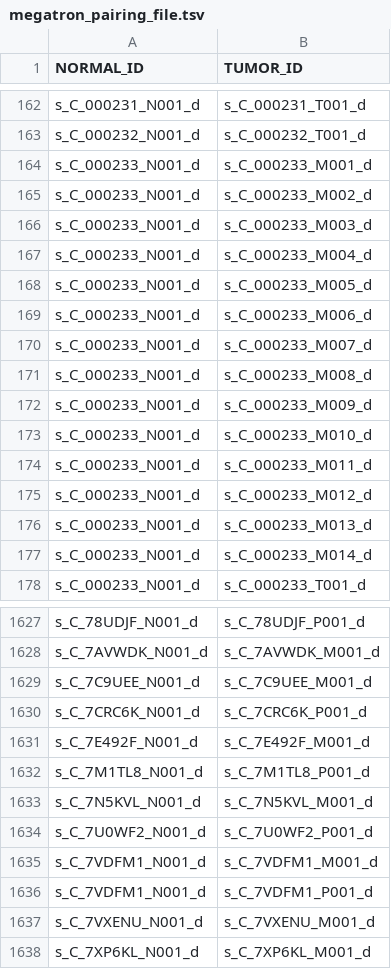
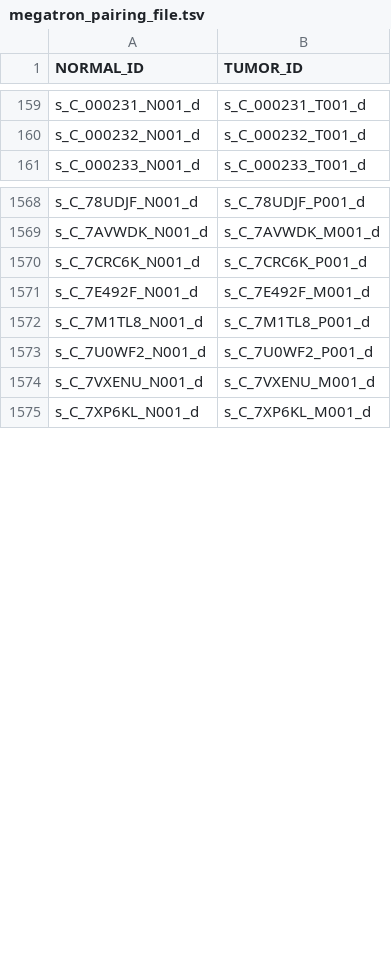
Before and after one commit to mskcc/tempo, a TSV file: test_inputs/aws/megatron_pairing_file.tsv, drawn as a sheet; only a part is shown, gaps mark what is left out; the diff covers the shown part only; the diff names each change by its address in the sheet, - before the commit and + after, or states it on an @@ line.

Commit message:
Modified megatron_pairing_file.tsv

```diff
--- a/test_inputs/aws/megatron_pairing_file.tsv
+++ b/test_inputs/aws/megatron_pairing_file.tsv
-row 164: s_C_000233_N001_d | s_C_000233_M001_d
-row 165: s_C_000233_N001_d | s_C_000233_M002_d
-row 166: s_C_000233_N001_d | s_C_000233_M003_d
-row 167: s_C_000233_N001_d | s_C_000233_M004_d
-row 168: s_C_000233_N001_d | s_C_000233_M005_d
-row 169: s_C_000233_N001_d | s_C_000233_M006_d
-row 170: s_C_000233_N001_d | s_C_000233_M007_d
-row 171: s_C_000233_N001_d | s_C_000233_M008_d
-row 172: s_C_000233_N001_d | s_C_000233_M009_d
-row 173: s_C_000233_N001_d | s_C_000233_M010_d
-row 174: s_C_000233_N001_d | s_C_000233_M011_d
-row 175: s_C_000233_N001_d | s_C_000233_M012_d
-row 176: s_C_000233_N001_d | s_C_000233_M013_d
-row 177: s_C_000233_N001_d | s_C_000233_M014_d
-row 1629: s_C_7C9UEE_N001_d | s_C_7C9UEE_M001_d
-row 1633: s_C_7N5KVL_N001_d | s_C_7N5KVL_M001_d
-row 1635: s_C_7VDFM1_N001_d | s_C_7VDFM1_M001_d
-row 1636: s_C_7VDFM1_N001_d | s_C_7VDFM1_P001_d
```
Also changed, not shown: 70 removed rows elsewhere in this file, test_inputs/lsf/megatron_pairing_file.tsv.
